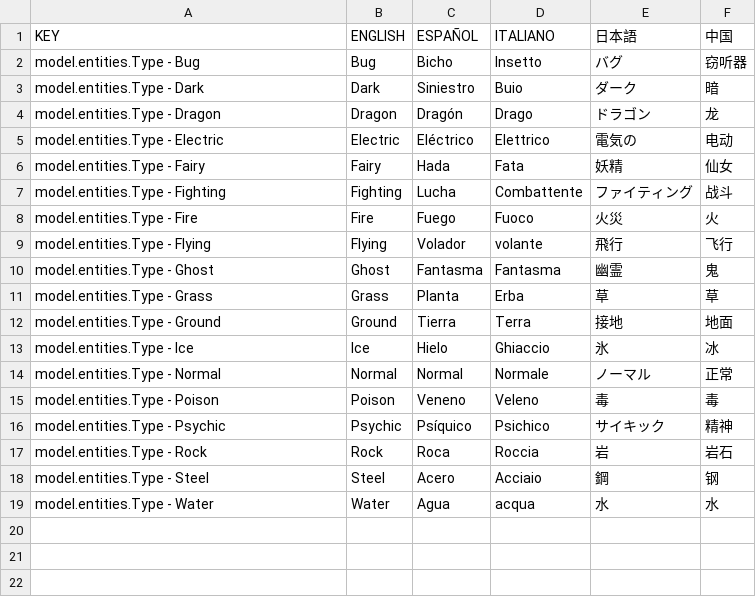
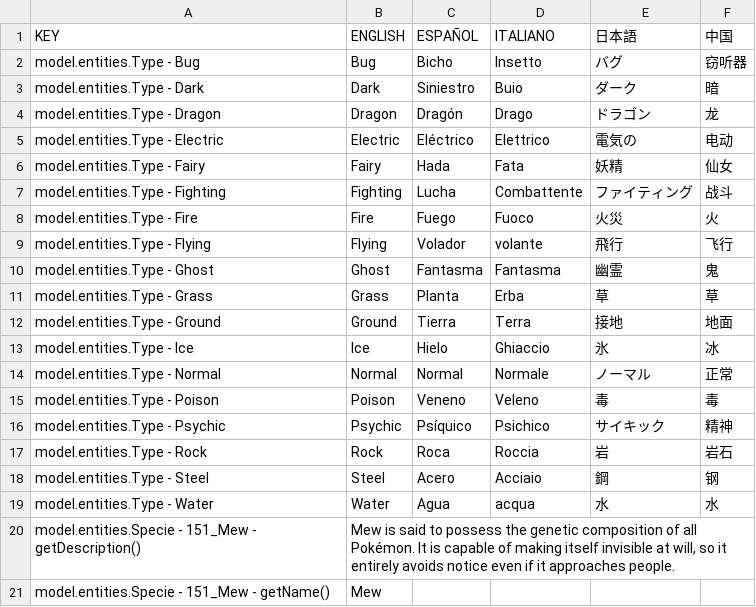
Before and after one commit to vgadget/pokemon-java-edition, a CSV file: Resources/languages/translations.csv, drawn as a sheet; the diff names each change by its address in the sheet, - before the commit and + after, or states it on an @@ line.

Commit message:
Some bug in the transaltion system fixed. Now the PokedexEntryView can be displayed in all 16:9 resolutions.

```diff
--- a/Resources/languages/translations.csv
+++ b/Resources/languages/translations.csv
+row 20: model.entities.Specie - 151_Mew - getDescription() | Mew is said to possess the genetic composition of all Pokémon. It is capable of making itself invisible at will, so it entirely avoids notice even if it approaches people.
+row 21: model.entities.Specie - 151_Mew - getName() | Mew
```
Also changed, not shown: 16 other files.
